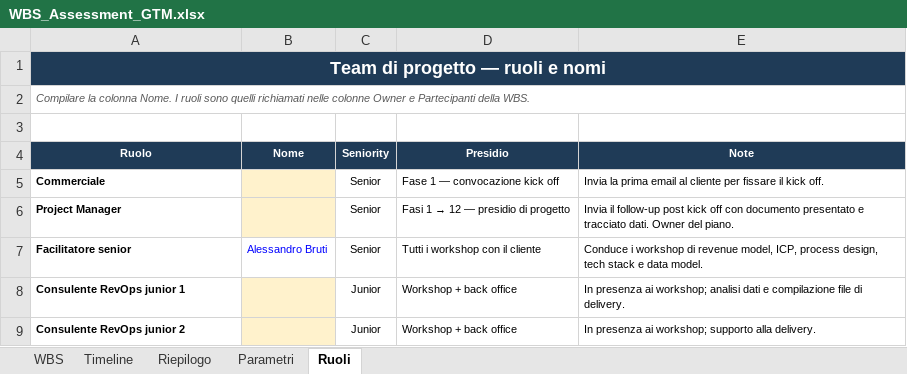
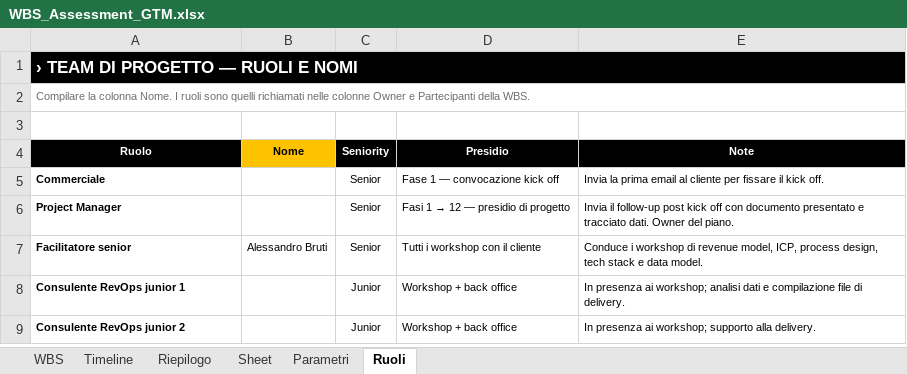
Before and after one commit to alessandrobruti/alessandrobruti-root, an Excel workbook: wbs-assessment/WBS_Assessment_GTM.xlsx, sheet Ruoli, drawn as a sheet; values as stored, in another font and other column widths than the file's, no borders; the diff names each change by its address in the sheet, - before the commit and + after, or states it on an @@ line.

```diff
--- a/wbs-assessment/WBS_Assessment_GTM.xlsx (sheet Ruoli)
+++ b/wbs-assessment/WBS_Assessment_GTM.xlsx (sheet Ruoli)
+sheet tab: Sheet
-A1 (Ruolo): Team di progetto — ruoli e nomi
+A1 (Ruolo): › TEAM DI PROGETTO — RUOLI E NOMI
-A1:E1 fill: #1F3B57
+A1:E1 fill: #000000
@@ A1 text size: smaller, alignment: center → left @@
-A2 italic: on
+A2 italic: off
-A4 fill: #1F3B57
+A4 fill: #000000
@@ B4 fill: #1F3B57 → #FDC300, text colour: #FFFFFF → black @@
-C4:E4 fill: #1F3B57
+C4:E4 fill: #000000
-B5:B6 fill: #FFF2CC
+B5:B6 fill: none
-B7 text colour: #0000FF
+B7 text colour: black
-B8:B9 fill: #FFF2CC
+B8:B9 fill: none
```
Also changed, not shown: sheet Timeline, sheet WBS, sheet Riepilogo, sheet Parametri, charts or pictures, 2 other files.
